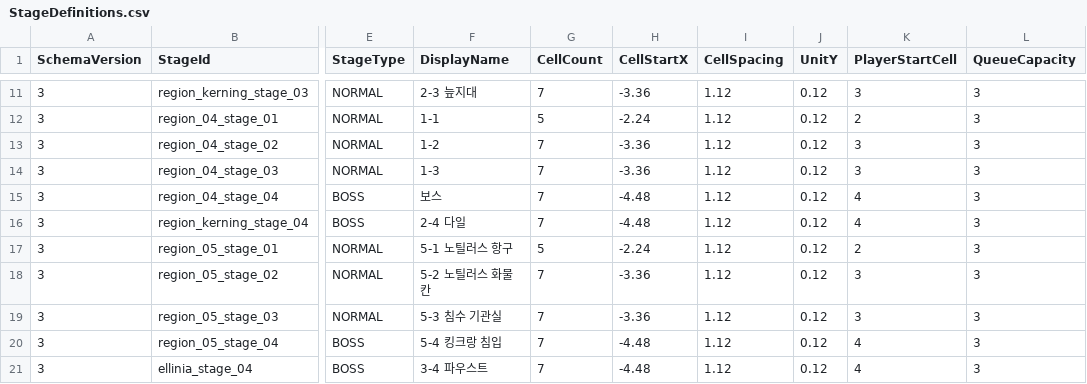
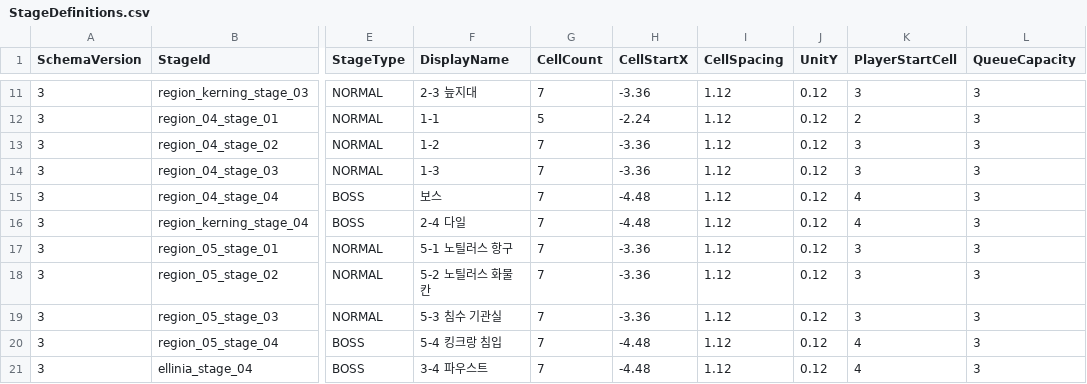
Before and after one commit to MagunMadown/MapleTactics, a CSV file: RootDesk/MyDesk/03_Data/StageDefinitions.csv, drawn as a sheet; only a part is shown, gaps mark what is left out; the diff names each change by its address in the sheet, - before the commit and + after, or states it on an @@ line.

```diff
--- a/RootDesk/MyDesk/03_Data/StageDefinitions.csv
+++ b/RootDesk/MyDesk/03_Data/StageDefinitions.csv
-G17 (CellCount): 5
+G17 (CellCount): 7
-H17 (CellStartX): -2.24
+H17 (CellStartX): -3.36
-K17 (PlayerStartCell): 2
+K17 (PlayerStartCell): 3
```
Also changed, not shown: 1 other file.
